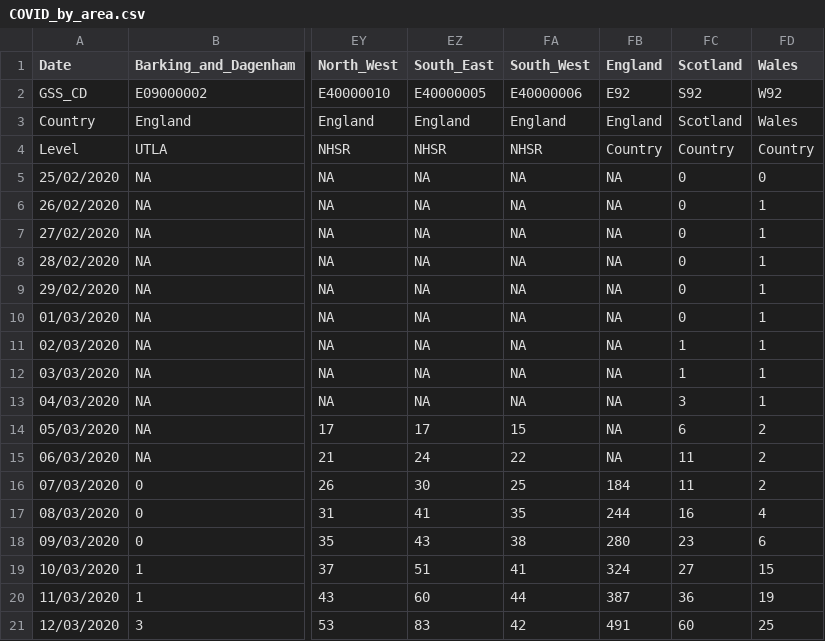
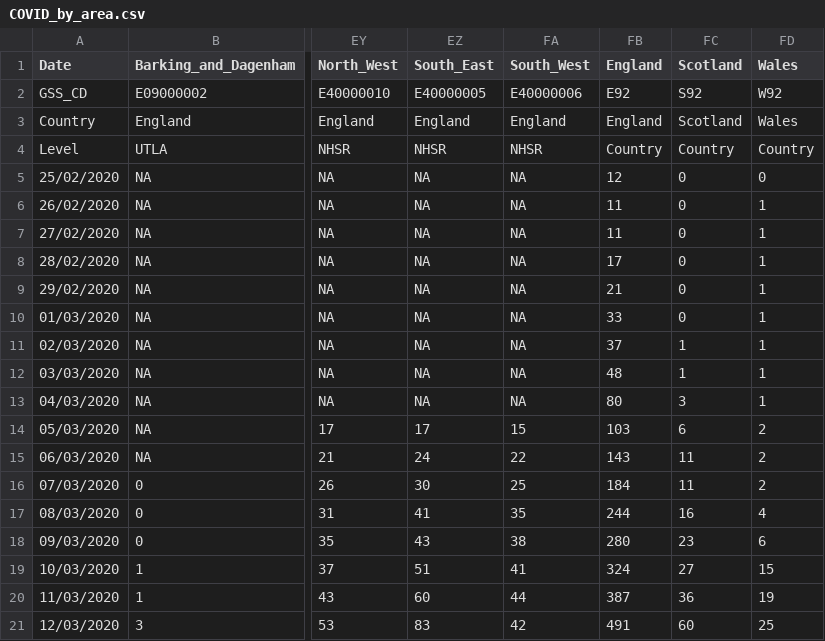
Before and after one commit to emmadoughty/Daily_COVID-19, a CSV file: Data/COVID_by_area.csv, drawn as a sheet; only a part is shown, gaps mark what is left out; the diff names each change by its address in the sheet, - before the commit and + after, or states it on an @@ line.

Commit message:
Added cases for England prior to 07/03

```diff
--- a/Data/COVID_by_area.csv
+++ b/Data/COVID_by_area.csv
-FB5 (England): NA
+FB5 (England): 12
-FB6:FB7 (England): NA
+FB6:FB7 (England): 11
-FB8 (England): NA
+FB8 (England): 17
-FB9 (England): NA
+FB9 (England): 21
-FB10 (England): NA
+FB10 (England): 33
-FB11 (England): NA
+FB11 (England): 37
-FB12 (England): NA
+FB12 (England): 48
-FB13 (England): NA
+FB13 (England): 80
-FB14 (England): NA
+FB14 (England): 103
-FB15 (England): NA
+FB15 (England): 143
```
